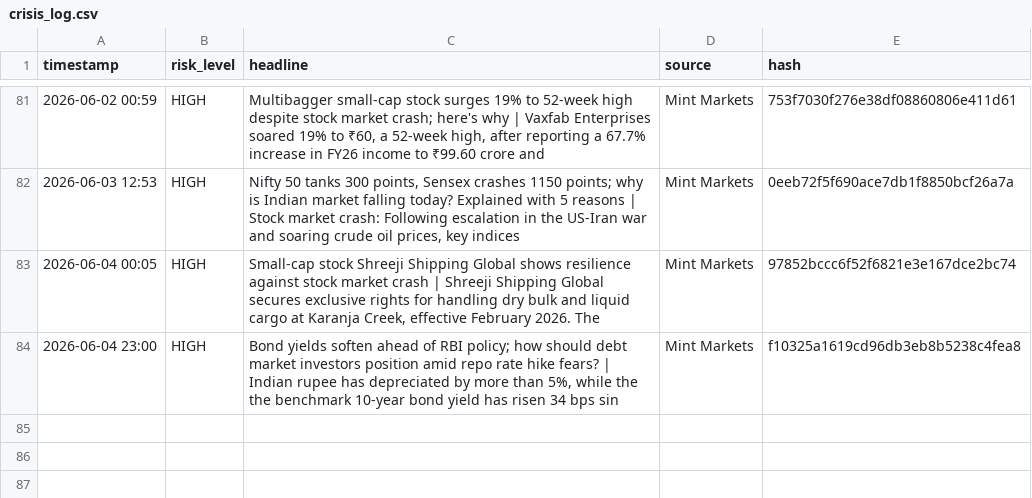
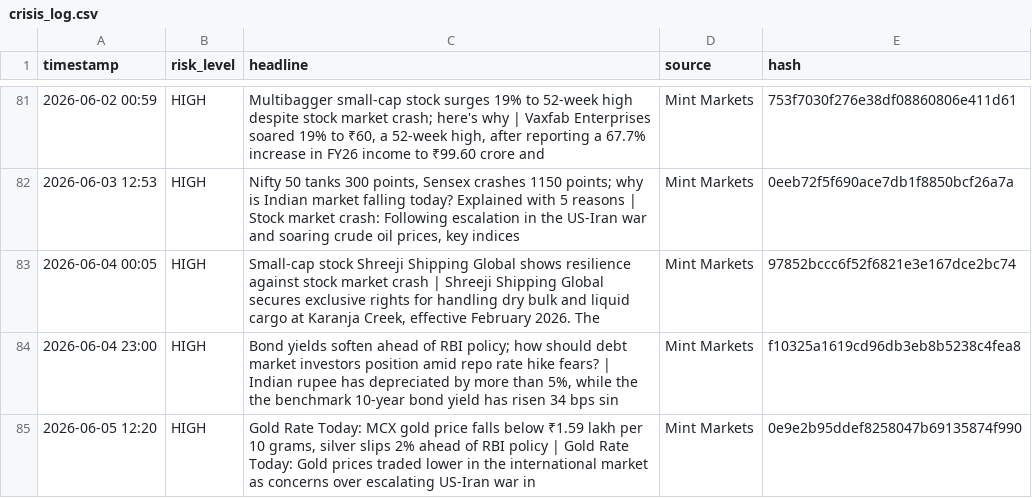
Before and after one commit to Sriram-0432/dip-alert, a CSV file: crisis_log.csv, drawn as a sheet; only a part is shown, gaps mark what is left out; the diff names each change by its address in the sheet, - before the commit and + after, or states it on an @@ line.

```diff
--- a/crisis_log.csv
+++ b/crisis_log.csv
+row 85: 2026-06-05 12:20 | HIGH | Gold Rate Today: MCX gold price falls below ₹1.59 lakh per 10 grams, silver slips 2% ahead of RBI policy | Gold Rate Today: Gold prices traded lower in the international market as concerns over escalating US-Iran war in | Mint Markets | 0e9e2b95ddef8258047b69135874f990
```
